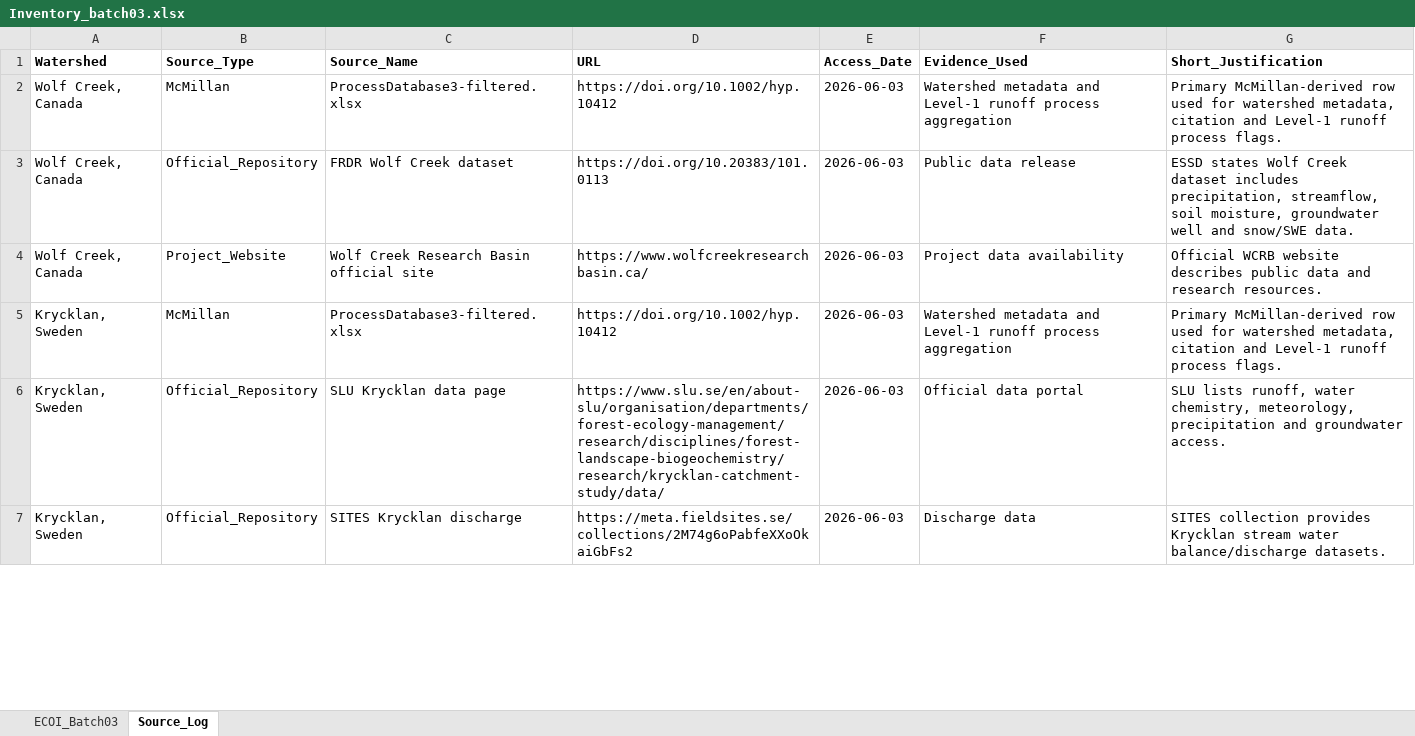
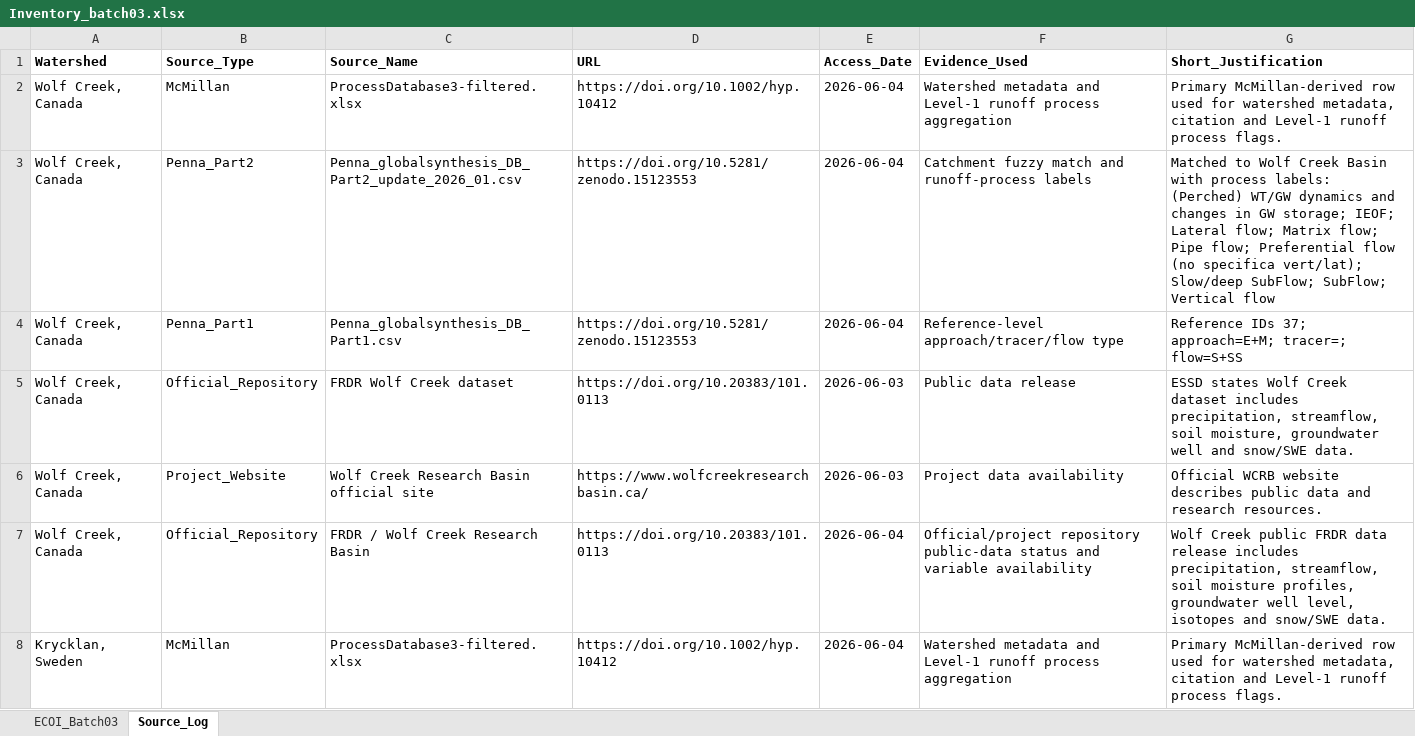
Before and after one commit to SherryYoYo6/Experimental-Catchment, an Excel workbook: Inventory_batch03.xlsx, sheet Source_Log, drawn as a sheet; only a part is shown; the shorter side is filled out with more unchanged rows; values as stored, in another font and other column widths than the file's, no borders; addresses are those after the commit; the diff covers the shown part only; the diff names each change by its address in the sheet, - before the commit and + after, or states it on an @@ line.

```diff
--- a/Inventory_batch03.xlsx (sheet Source_Log)
+++ b/Inventory_batch03.xlsx (sheet Source_Log)
-E2 (Access_Date): 2026-06-03
+E2 (Access_Date): 2026-06-04
+row 3: Wolf Creek, Canada | Penna_Part2 | Penna_globalsynthesis_DB_Part2_update_2026_01.csv | https://doi.org/10.5281/zenodo.15123553 | 2026-06-04 | Catchment fuzzy match and runoff-process labels | Matched to Wolf Creek Basin with process labels: (Perched) WT/GW dynamics and changes in GW storage; IEOF; Lateral flow; Matrix flow; Pipe flow; Preferential flow (no specifica vert/lat); Slow/deep SubFlow; SubFlow; Vertical flow
+row 4: Wolf Creek, Canada | Penna_Part1 | Penna_globalsynthesis_DB_Part1.csv | https://doi.org/10.5281/zenodo.15123553 | 2026-06-04 | Reference-level approach/tracer/flow type | Reference IDs 37; approach=E+M; tracer=; flow=S+SS
+row 7: Wolf Creek, Canada | Official_Repository | FRDR / Wolf Creek Research Basin | https://doi.org/10.20383/101.0113 | 2026-06-04 | Official/project repository public-data status and variable availability | Wolf Creek public FRDR data release includes precipitation, streamflow, soil moisture profiles, groundwater well level, isotopes and snow/SWE data.
-E8 (Access_Date): 2026-06-03
+E8 (Access_Date): 2026-06-04
```
Also changed, not shown: 32 added rows and 18 edited cells elsewhere in this sheet, sheet ECOI_Batch03, Inventory_batch01.xlsx, Inventory_batch02.xlsx, 18 other files.
